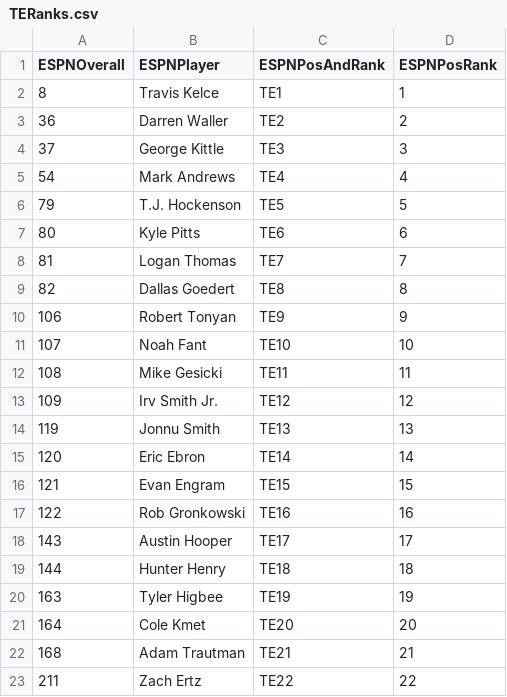
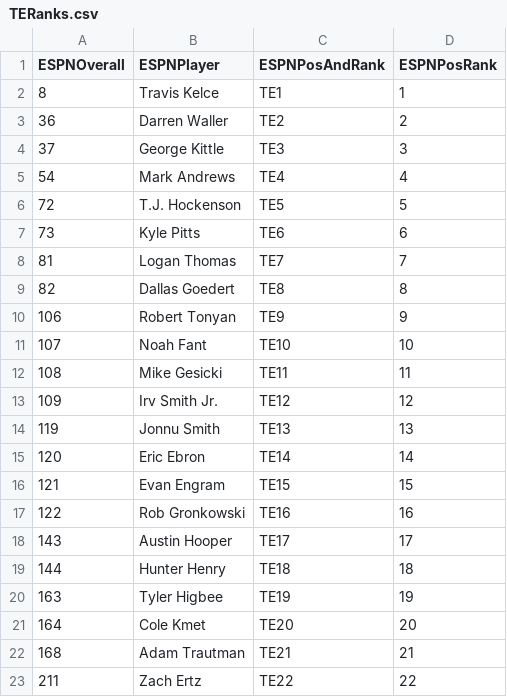
Before and after one commit to ASchmal456/ESPN-Scraper, a CSV file: TERanks.csv, drawn as a sheet.

```diff
--- a/TERanks.csv
+++ b/TERanks.csv
@@ -5,4 +5,4 @@ ESPNOverall,ESPNPlayer,ESPNPosAndRank,ESPNPosRank
 54,Mark Andrews,TE4,4
-79,T.J. Hockenson,TE5,5
-80,Kyle Pitts,TE6,6
+72,T.J. Hockenson,TE5,5
+73,Kyle Pitts,TE6,6
 81,Logan Thomas,TE7,7
```
Also changed, not shown: OverallRanks.csv, QBRanks.csv, 2 other files.
